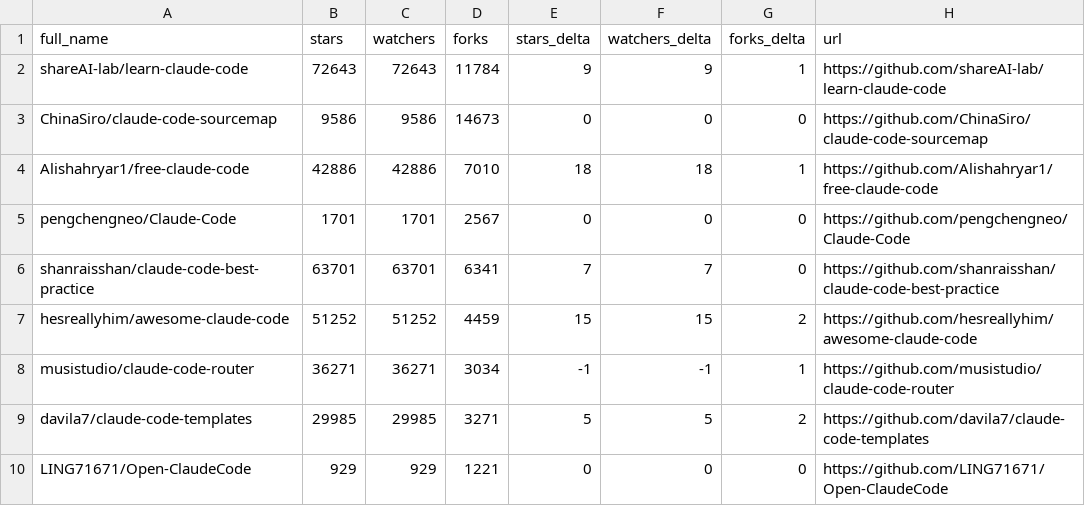
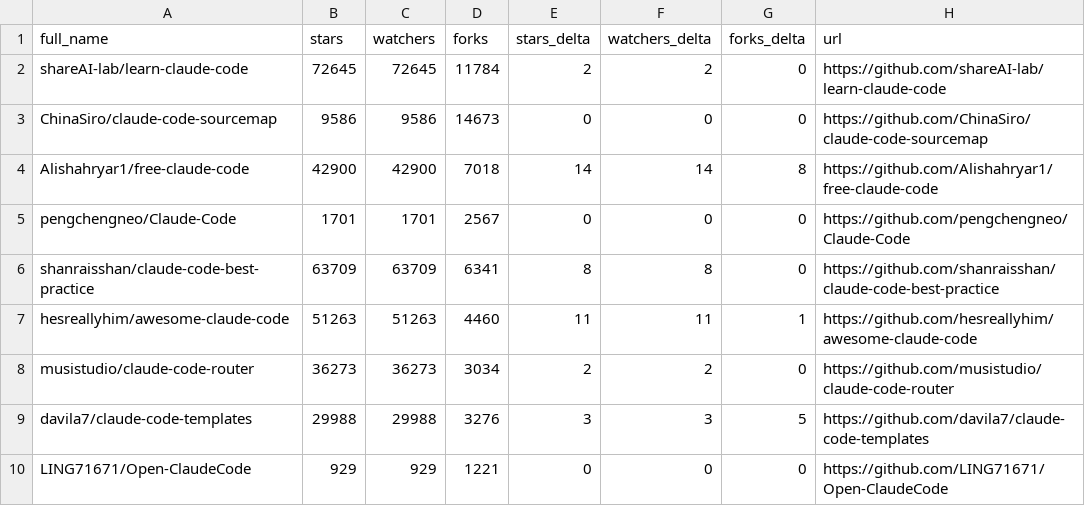
Before and after one commit to kekewolf/awesome-claude-code, a CSV file: data/repo-ticker.csv, drawn as a sheet; only a part is shown; the diff covers the shown part only.

```diff
--- a/data/repo-ticker.csv
+++ b/data/repo-ticker.csv
@@ -1,10 +1,10 @@
 full_name,stars,watchers,forks,stars_delta,watchers_delta,forks_delta,url
-shareAI-lab/learn-claude-code,72643,72643,11784,9,9,1,https://github.com/shareAI-lab/learn-claude-code
+shareAI-lab/learn-claude-code,72645,72645,11784,2,2,0,https://github.com/shareAI-lab/learn-claude-code
 ChinaSiro/claude-code-sourcemap,9586,9586,14673,0,0,0,https://github.com/ChinaSiro/claude-code-sourcemap
-Alishahryar1/free-claude-code,42886,42886,7010,18,18,1,https://github.com/Alishahryar1/free-claude-code
+Alishahryar1/free-claude-code,42900,42900,7018,14,14,8,https://github.com/Alishahryar1/free-claude-code
 pengchengneo/Claude-Code,1701,1701,2567,0,0,0,https://github.com/pengchengneo/Claude-Code
-shanraisshan/claude-code-best-practice,63701,63701,6341,7,7,0,https://github.com/shanraisshan/claude-code-best-practice
-hesreallyhim/awesome-claude-code,51252,51252,4459,15,15,2,https://github.com/hesreallyhim/awesome-claude-code
-musistudio/claude-code-router,36271,36271,3034,-1,-1,1,https://github.com/musistudio/claude-code-router
-davila7/claude-code-templates,29985,29985,3271,5,5,2,https://github.com/davila7/claude-code-templates
+shanraisshan/claude-code-best-practice,63709,63709,6341,8,8,0,https://github.com/shanraisshan/claude-code-best-practice
+hesreallyhim/awesome-claude-code,51263,51263,4460,11,11,1,https://github.com/hesreallyhim/awesome-claude-code
+musistudio/claude-code-router,36273,36273,3034,2,2,0,https://github.com/musistudio/claude-code-router
+davila7/claude-code-templates,29988,29988,3276,3,3,5,https://github.com/davila7/claude-code-templates
 LING71671/Open-ClaudeCode,929,929,1221,0,0,0,https://github.com/LING71671/Open-ClaudeCode
```
Also changed, not shown: 3 added rows, 3 removed rows, 1 moved row and 107 edited cells elsewhere in this file, 4 other files.
